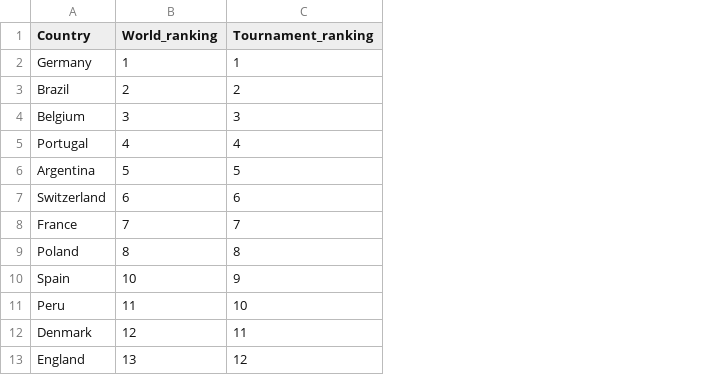
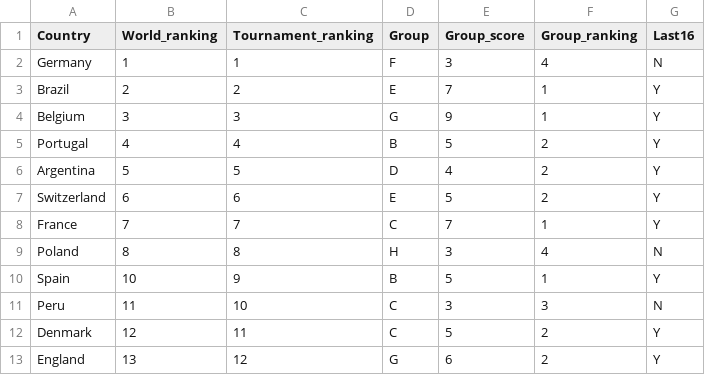
Before and after one commit to kjytay/FIFA-world-cup-2018, a CSV file: World_cup_2018_country.csv, drawn as a sheet; only a part is shown; the diff names each change by its address in the sheet, - before the commit and + after, or states it on an @@ line.

Commit message:
More columns for country dataset.

```diff
--- a/World_cup_2018_country.csv
+++ b/World_cup_2018_country.csv
+column D (Group), rows 2-13: F | E | G | B | D | E | C | H | B | C | C | G
+column E (Group_score), rows 2-13: 3 | 7 | 9 | 5 | 4 | 5 | 7 | 3 | 5 | 3 | 5 | 6
+column F (Group_ranking), rows 2-13: 4 | 1 | 1 | 2 | 2 | 2 | 1 | 4 | 1 | 3 | 2 | 2
+column G (Last16), rows 2-13: N | Y | Y | Y | Y | Y | Y | N | Y | N | Y | Y
```
